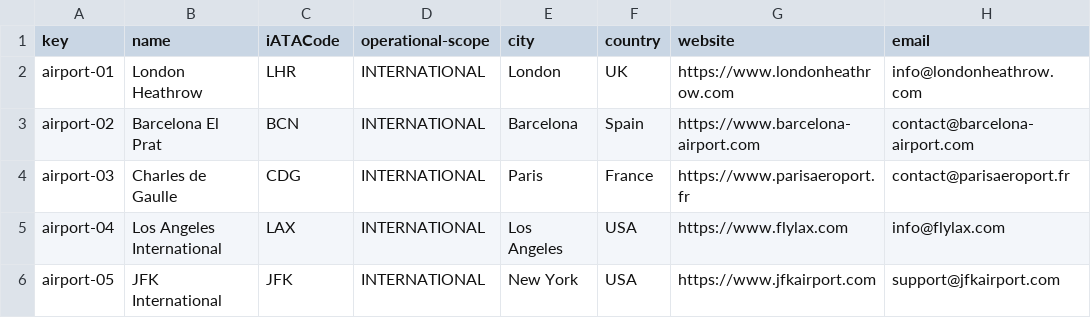
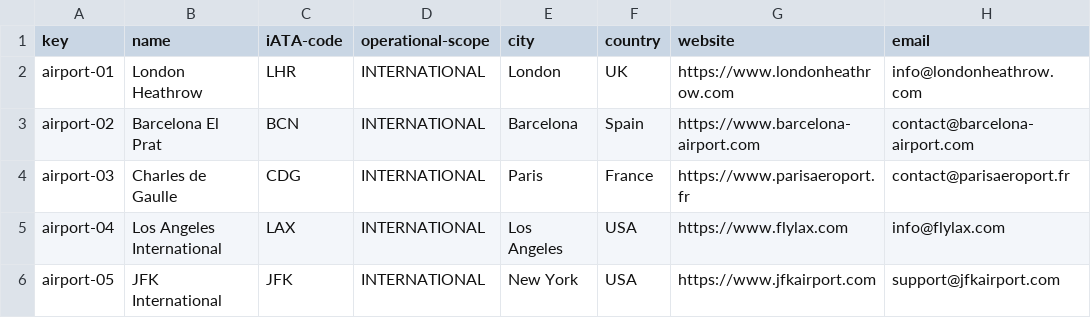
Before and after one commit to FranciscoFernandezN/Acme-ANS, a CSV file: src/main/resources/WEB-INF/data/sample/airport.csv, drawn as a sheet; only a part is shown; the diff names each change by its address in the sheet, - before the commit and + after, or states it on an @@ line.

```diff
--- a/src/main/resources/WEB-INF/data/sample/airport.csv
+++ b/src/main/resources/WEB-INF/data/sample/airport.csv
-C1: iATACode
+C1: iATA-code
```
Also changed, not shown: src/main/resources/WEB-INF/data/sample/aircraft.csv, src/main/resources/WEB-INF/data/sample/airline.csv, 4 other files.
